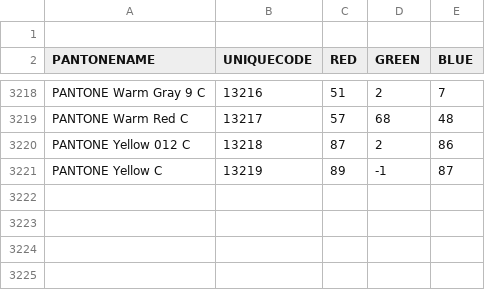
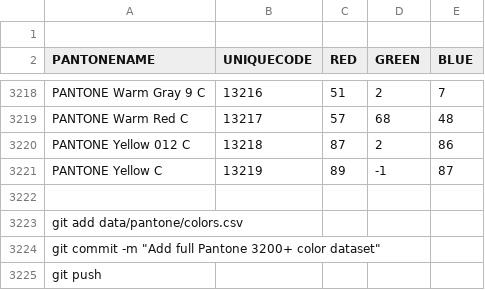
Before and after one commit to fashionbri/fashion-trend-bot, a CSV file: data/pantone/colors.csv, drawn as a sheet; only a part is shown, gaps mark what is left out.

Commit message:
Update colors.csv

```diff
--- a/data/pantone/colors.csv
+++ b/data/pantone/colors.csv
@@ -3221 +3221,5 @@ PANTONE Yellow 012 C,13218,87,2,86
 PANTONE Yellow C,13219,89,-1,87
+
+git add data/pantone/colors.csv
+git commit -m "Add full Pantone 3200+ color dataset"
+git push
```
